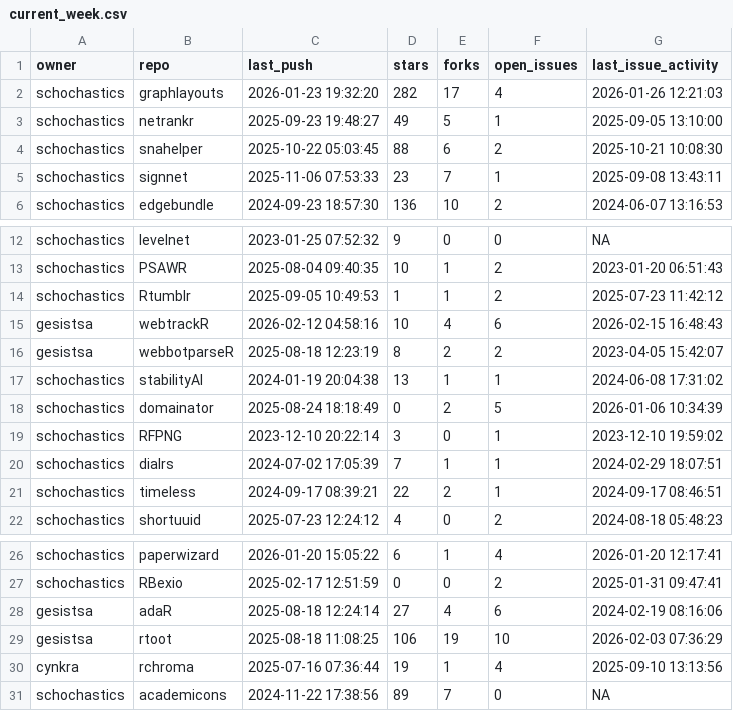
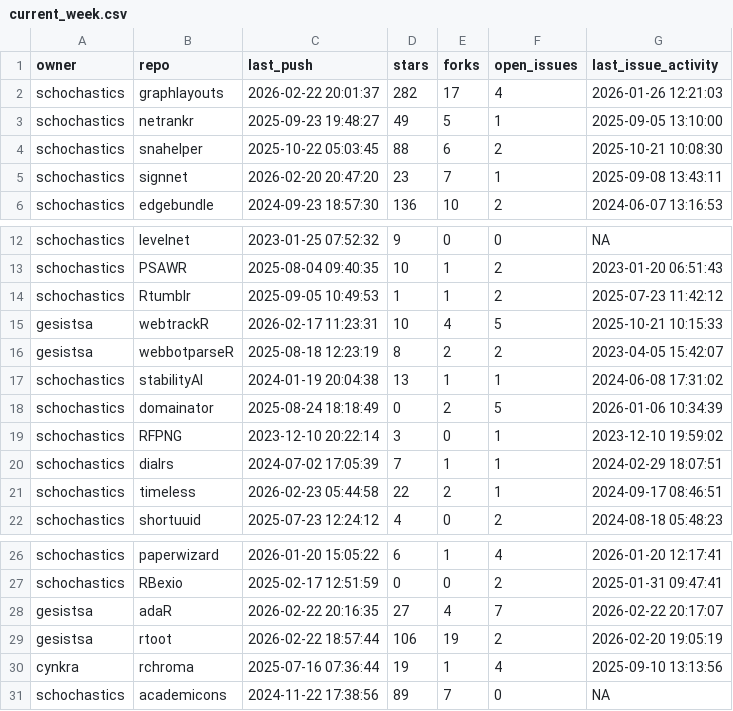
Before and after one commit to schochastics/gh-dashboard, a CSV file: current_week.csv, drawn as a sheet; only a part is shown, gaps mark what is left out.

```diff
--- a/current_week.csv
+++ b/current_week.csv
@@ -1,6 +1,6 @@
 "owner","repo","last_push","stars","forks","open_issues","last_issue_activity"
-"schochastics","graphlayouts",2026-01-23 19:32:20,282,17,4,2026-01-26 12:21:03
+"schochastics","graphlayouts",2026-02-22 20:01:37,282,17,4,2026-01-26 12:21:03
 "schochastics","netrankr",2025-09-23 19:48:27,49,5,1,2025-09-05 13:10:00
 "schochastics","snahelper",2025-10-22 05:03:45,88,6,2,2025-10-21 10:08:30
-"schochastics","signnet",2025-11-06 07:53:33,23,7,1,2025-09-08 13:43:11
+"schochastics","signnet",2026-02-20 20:47:20,23,7,1,2025-09-08 13:43:11
 "schochastics","edgebundle",2024-09-23 18:57:30,136,10,2,2024-06-07 13:16:53
@@ -14,3 +14,3 @@
 "schochastics","Rtumblr",2025-09-05 10:49:53,1,1,2,2025-07-23 11:42:12
-"gesistsa","webtrackR",2026-02-12 04:58:16,10,4,6,2026-02-15 16:48:43
+"gesistsa","webtrackR",2026-02-17 11:23:31,10,4,5,2025-10-21 10:15:33
 "gesistsa","webbotparseR",2025-08-18 12:23:19,8,2,2,2023-04-05 15:42:07
@@ -20,3 +20,3 @@
 "schochastics","dialrs",2024-07-02 17:05:39,7,1,1,2024-02-29 18:07:51
-"schochastics","timeless",2024-09-17 08:39:21,22,2,1,2024-09-17 08:46:51
+"schochastics","timeless",2026-02-23 05:44:58,22,2,1,2024-09-17 08:46:51
 "schochastics","shortuuid",2025-07-23 12:24:12,4,0,2,2024-08-18 05:48:23
@@ -27,4 +27,4 @@
 "schochastics","RBexio",2025-02-17 12:51:59,0,0,2,2025-01-31 09:47:41
-"gesistsa","adaR",2025-08-18 12:24:14,27,4,6,2024-02-19 08:16:06
-"gesistsa","rtoot",2025-08-18 11:08:25,106,19,10,2026-02-03 07:36:29
+"gesistsa","adaR",2026-02-22 20:16:35,27,4,7,2026-02-22 20:17:07
+"gesistsa","rtoot",2026-02-22 18:57:44,106,19,2,2026-02-20 19:05:19
 "cynkra","rchroma",2025-07-16 07:36:44,19,1,4,2025-09-10 13:13:56
```
Also changed, not shown: cran_status.csv, last_week.csv.
